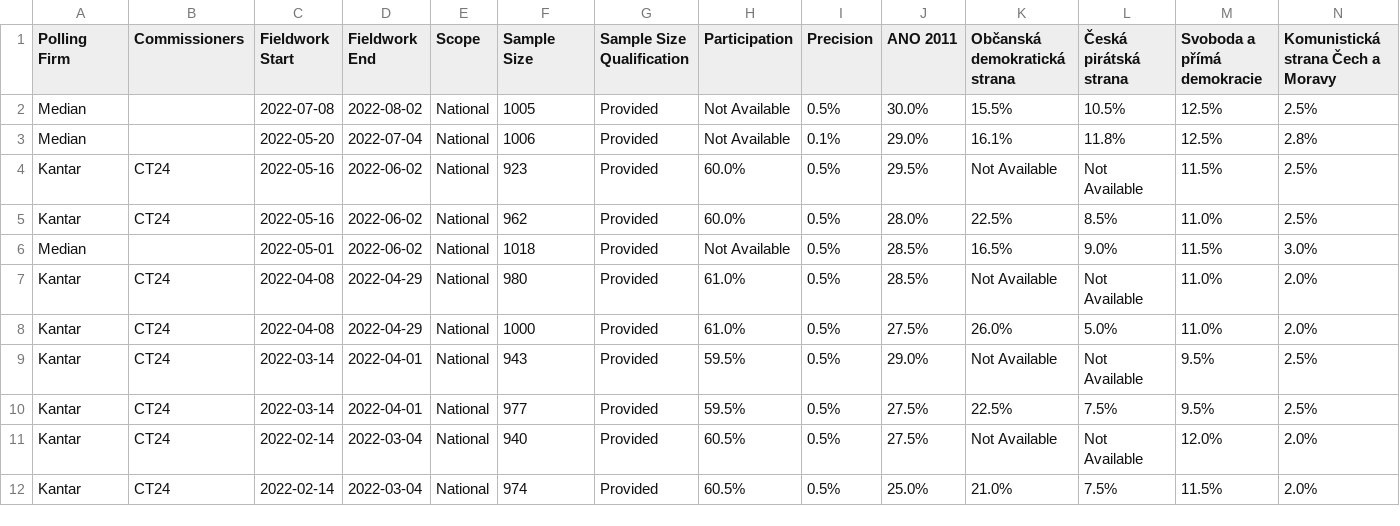
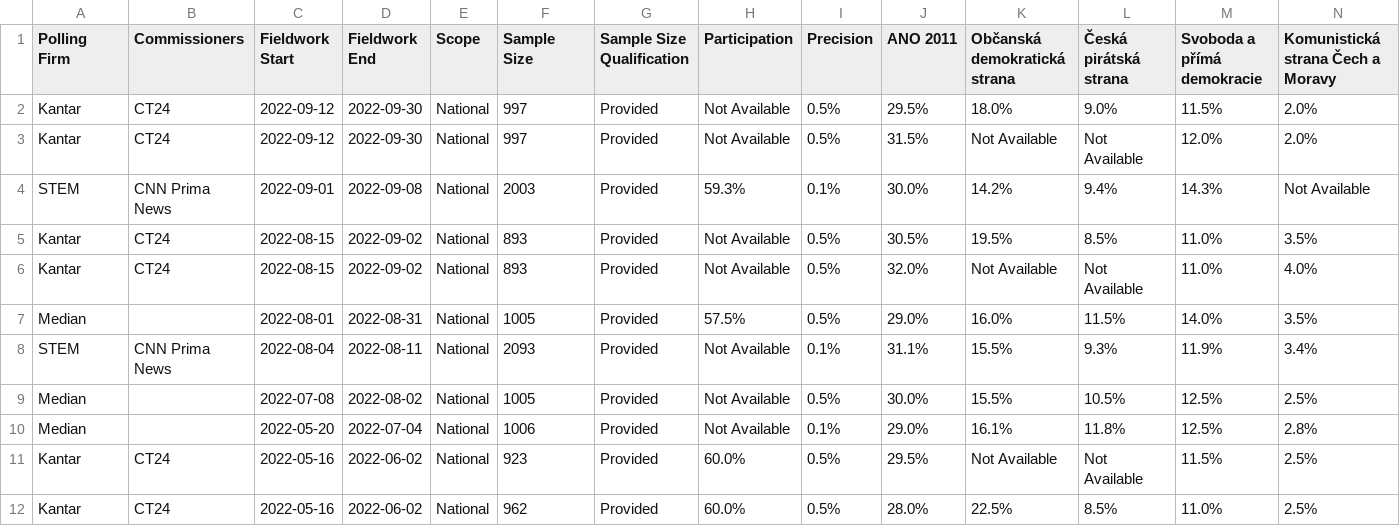
Before and after one commit to filipvanlaenen/eopaod, a CSV file: docs/cz-N.csv, drawn as a sheet; only a part is shown; the shorter side is filled out with more unchanged rows; rows hold the shown columns only; the diff names each change by its address in the sheet, - before the commit and + after, or states it on an @@ line.

```diff
--- a/docs/cz-N.csv
+++ b/docs/cz-N.csv
+row 2: Kantar | CT24 | 2022-09-12 | 2022-09-30 | National | 997 | Provided | Not Available | 0.5% | 29.5% | 18.0% | 9.0% | 11.5% | 2.0%
+row 3: Kantar | CT24 | 2022-09-12 | 2022-09-30 | National | 997 | Provided | Not Available | 0.5% | 31.5% | Not Available | Not Available | 12.0% | 2.0%
+row 4: STEM | CNN Prima News | 2022-09-01 | 2022-09-08 | National | 2003 | Provided | 59.3% | 0.1% | 30.0% | 14.2% | 9.4% | 14.3% | Not Available
+row 5: Kantar | CT24 | 2022-08-15 | 2022-09-02 | National | 893 | Provided | Not Available | 0.5% | 30.5% | 19.5% | 8.5% | 11.0% | 3.5%
+row 6: Kantar | CT24 | 2022-08-15 | 2022-09-02 | National | 893 | Provided | Not Available | 0.5% | 32.0% | Not Available | Not Available | 11.0% | 4.0%
+row 7: Median |  | 2022-08-01 | 2022-08-31 | National | 1005 | Provided | 57.5% | 0.5% | 29.0% | 16.0% | 11.5% | 14.0% | 3.5%
+row 8: STEM | CNN Prima News | 2022-08-04 | 2022-08-11 | National | 2093 | Provided | Not Available | 0.1% | 31.1% | 15.5% | 9.3% | 11.9% | 3.4%
```
Also changed, not shown: docs/cz.csv.
